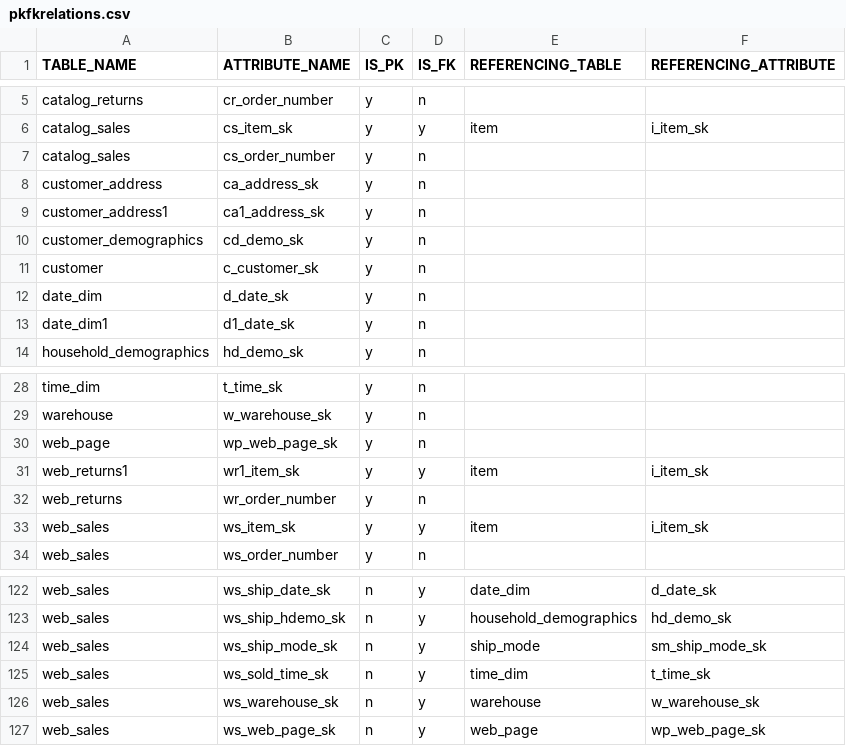
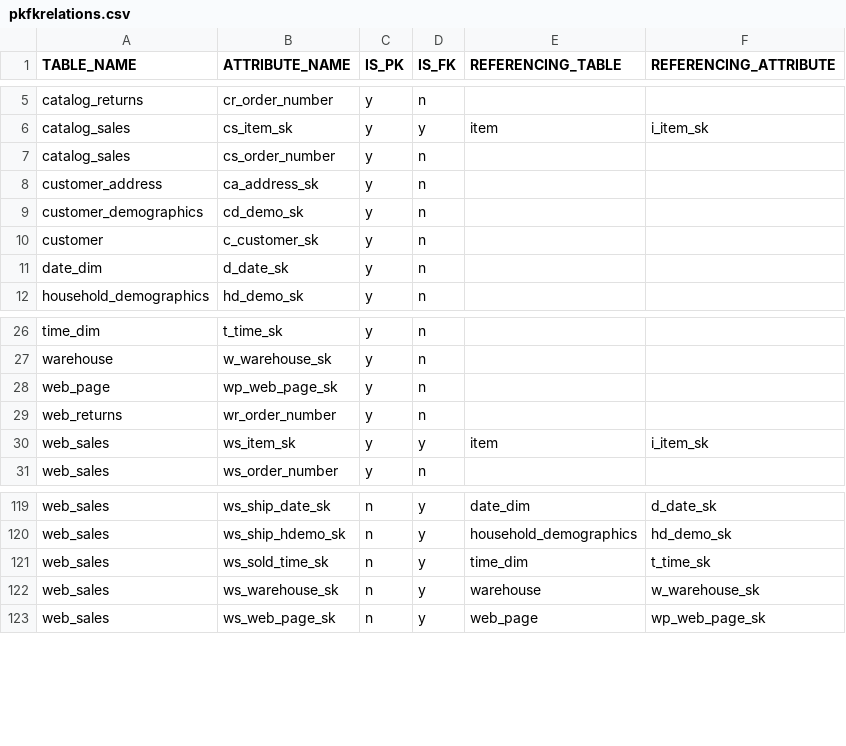
Before and after one commit to ahanapradhan/Xpose, a CSV file: mysite/pkfkrelations.csv, drawn as a sheet; only a part is shown, gaps mark what is left out; the diff names each change by its address in the sheet, - before the commit and + after, or states it on an @@ line.

```diff
--- a/mysite/pkfkrelations.csv
+++ b/mysite/pkfkrelations.csv
-row 9: customer_address1 | ca1_address_sk | y | n
-row 13: date_dim1 | d1_date_sk | y | n
-row 31: web_returns1 | wr1_item_sk | y | y | item | i_item_sk
-row 124: web_sales | ws_ship_mode_sk | n | y | ship_mode | sm_ship_mode_sk
```
Also changed, not shown: 8 other files.
